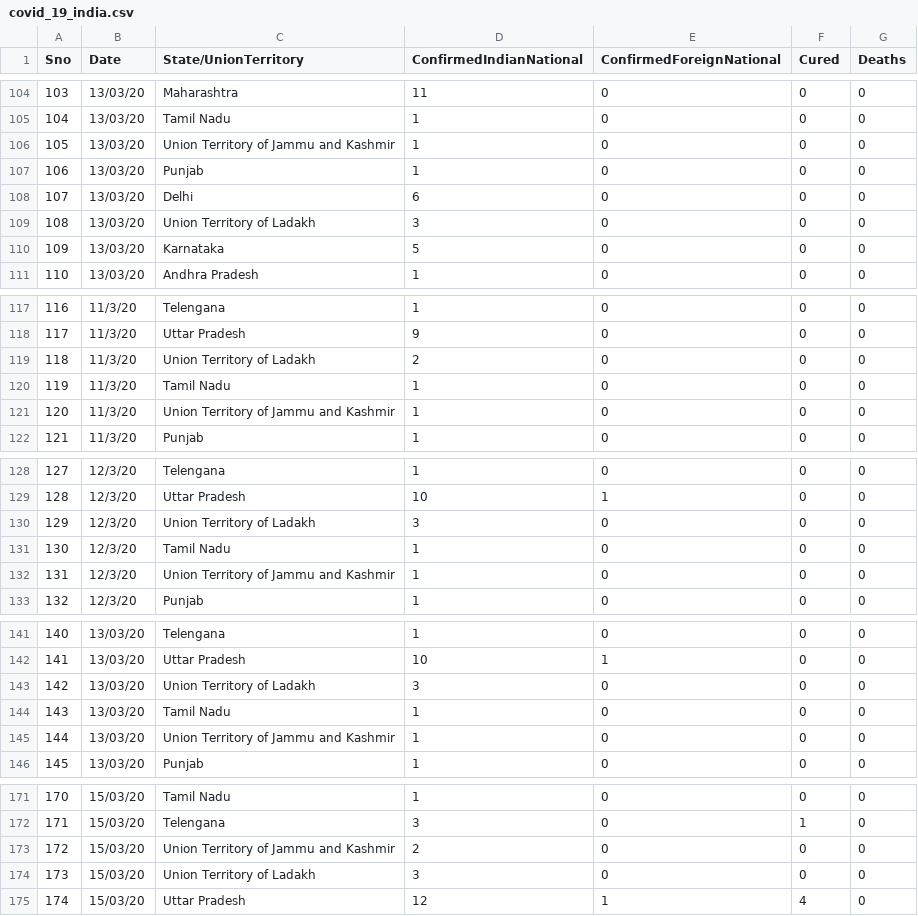
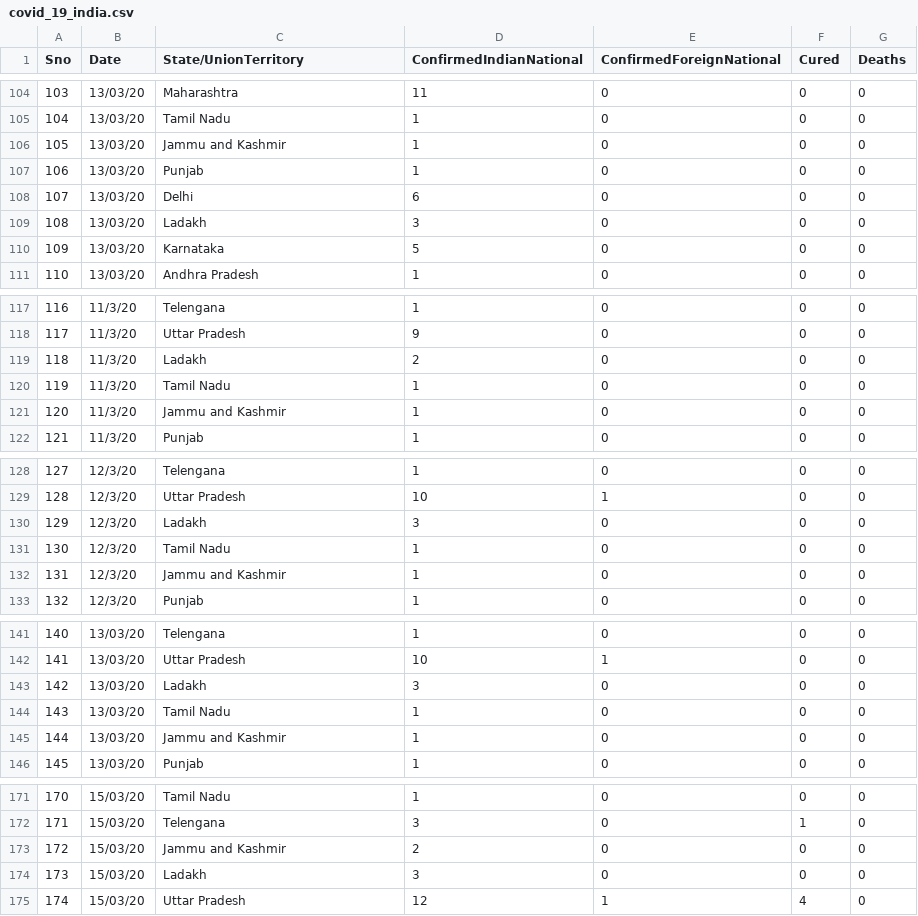
Before and after one commit to rahulnyk/COVID19_India, a CSV file: covid_19_india.csv, drawn as a sheet; only a part is shown, gaps mark what is left out; the diff covers the shown part only.

```diff
--- a/covid_19_india.csv
+++ b/covid_19_india.csv
@@ -105,6 +105,6 @@
 104,13/03/20,Tamil Nadu,1,0,0,0
-105,13/03/20,Union Territory of Jammu and Kashmir,1,0,0,0
+105,13/03/20,Jammu and Kashmir,1,0,0,0
 106,13/03/20,Punjab,1,0,0,0
 107,13/03/20,Delhi,6,0,0,0
-108,13/03/20,Union Territory of Ladakh,3,0,0,0
+108,13/03/20,Ladakh,3,0,0,0
 109,13/03/20,Karnataka,5,0,0,0
@@ -118,5 +118,5 @@
 117,11/3/20,Uttar Pradesh,9,0,0,0
-118,11/3/20,Union Territory of Ladakh,2,0,0,0
+118,11/3/20,Ladakh,2,0,0,0
 119,11/3/20,Tamil Nadu,1,0,0,0
-120,11/3/20,Union Territory of Jammu and Kashmir,1,0,0,0
+120,11/3/20,Jammu and Kashmir,1,0,0,0
 121,11/3/20,Punjab,1,0,0,0
@@ -129,5 +129,5 @@
 128,12/3/20,Uttar Pradesh,10,1,0,0
-129,12/3/20,Union Territory of Ladakh,3,0,0,0
+129,12/3/20,Ladakh,3,0,0,0
 130,12/3/20,Tamil Nadu,1,0,0,0
-131,12/3/20,Union Territory of Jammu and Kashmir,1,0,0,0
+131,12/3/20,Jammu and Kashmir,1,0,0,0
 132,12/3/20,Punjab,1,0,0,0
@@ -142,5 +142,5 @@
 141,13/03/20,Uttar Pradesh,10,1,0,0
-142,13/03/20,Union Territory of Ladakh,3,0,0,0
+142,13/03/20,Ladakh,3,0,0,0
 143,13/03/20,Tamil Nadu,1,0,0,0
-144,13/03/20,Union Territory of Jammu and Kashmir,1,0,0,0
+144,13/03/20,Jammu and Kashmir,1,0,0,0
 145,13/03/20,Punjab,1,0,0,0
@@ -172,4 +172,4 @@
 171,15/03/20,Telengana,3,0,1,0
-172,15/03/20,Union Territory of Jammu and Kashmir,2,0,0,0
-173,15/03/20,Union Territory of Ladakh,3,0,0,0
+172,15/03/20,Jammu and Kashmir,2,0,0,0
+173,15/03/20,Ladakh,3,0,0,0
 174,15/03/20,Uttar Pradesh,12,1,4,0
```
Also changed, not shown: 23 added rows and 23 edited cells elsewhere in this file, 2 other files.
